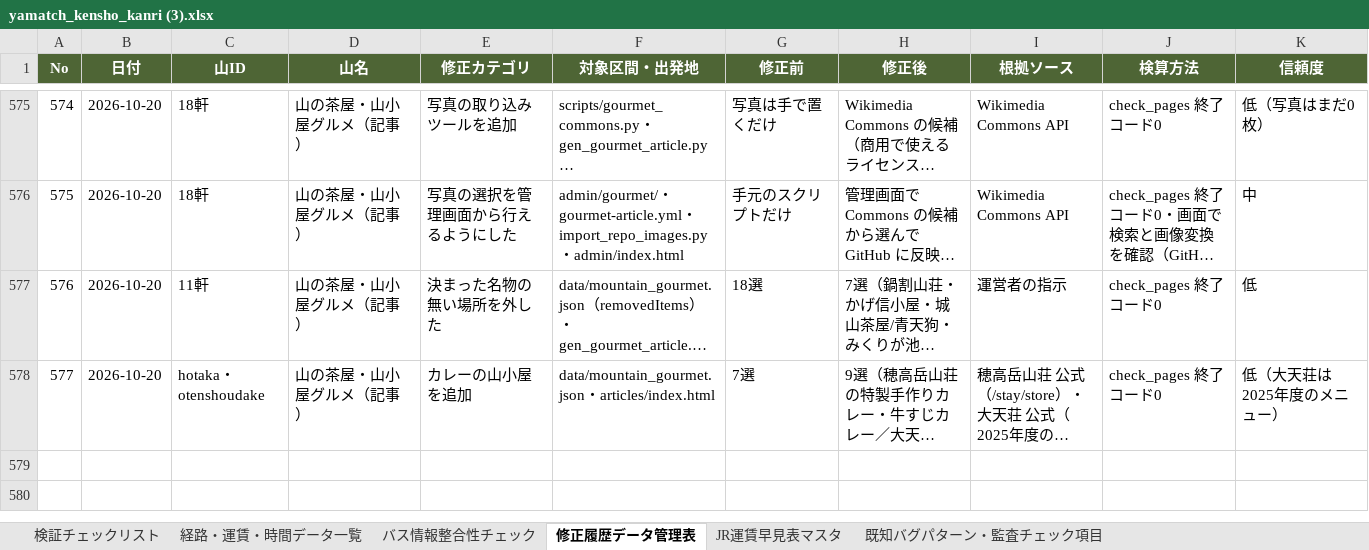
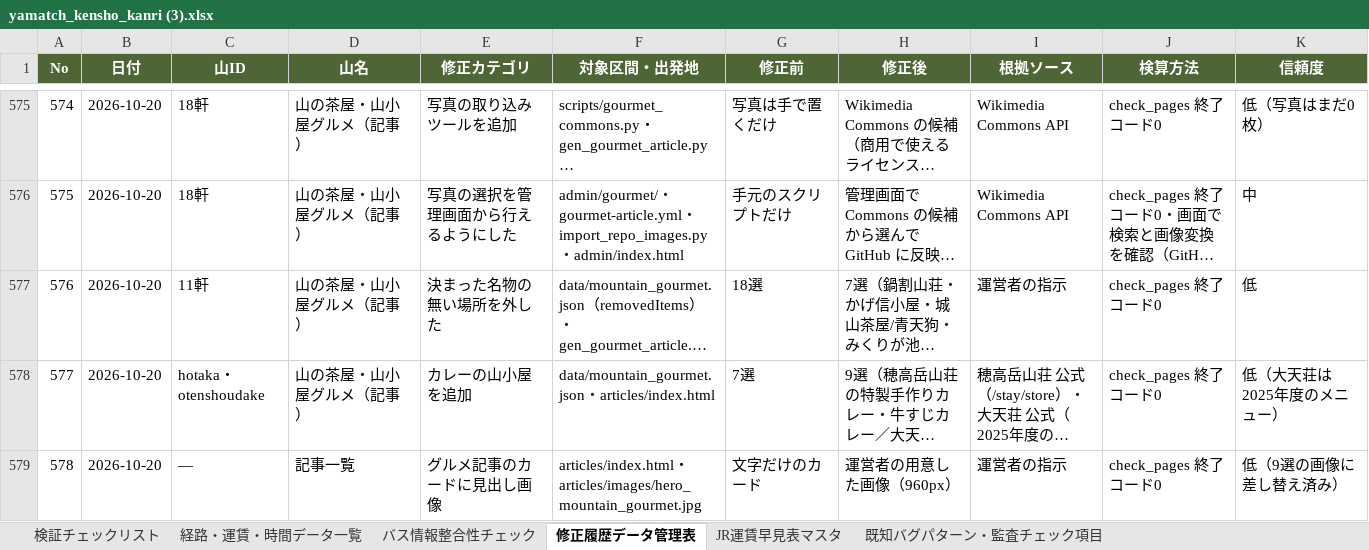
Before and after one commit to daiki96tabletennis-glitch/tozan-navi, an Excel workbook: yamatch_kensho_kanri (3).xlsx, sheet 修正履歴データ管理表, drawn as a sheet; only a part is shown, gaps mark what is left out; long unchanged cells end in …; values as stored, in another font and other column widths than the file's, no borders; the diff names each change by its address in the sheet, - before the commit and + after, or states it on an @@ line.

```diff
--- a/yamatch_kensho_kanri (3).xlsx (sheet 修正履歴データ管理表)
+++ b/yamatch_kensho_kanri (3).xlsx (sheet 修正履歴データ管理表)
+row 579: 578 | 2026-10-20 | — | 記事一覧 | グルメ記事のカードに見出し画像 | articles/index.html・articles/images/hero_mountain_gourmet.jpg | 文字だけのカード | 運営者の用意した画像（960px） | 運営者の指示 | check_pages 終了コード0 | 低（9選の画像に差し替え済み）
```
Also changed, not shown: 2 other files.
